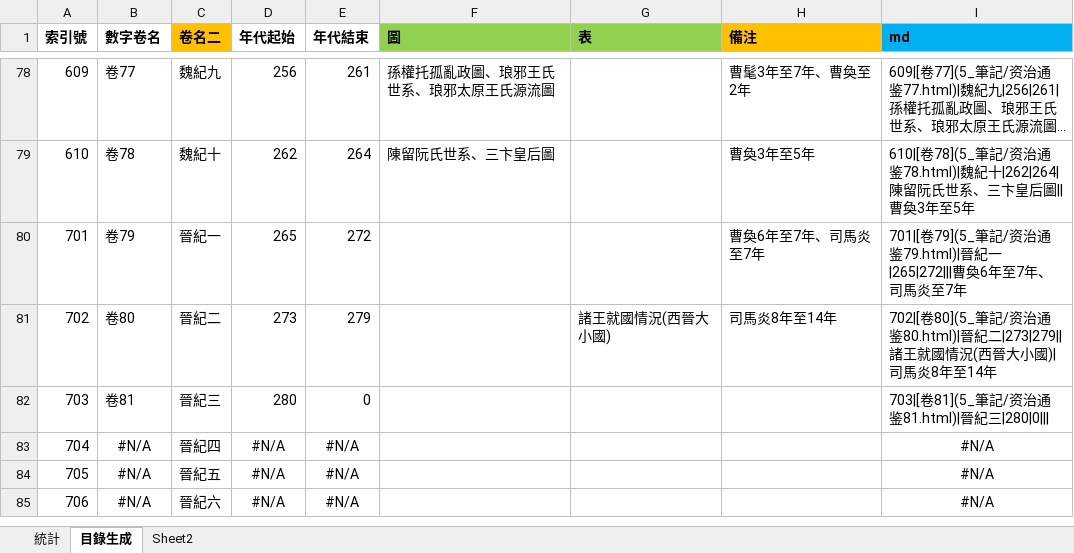
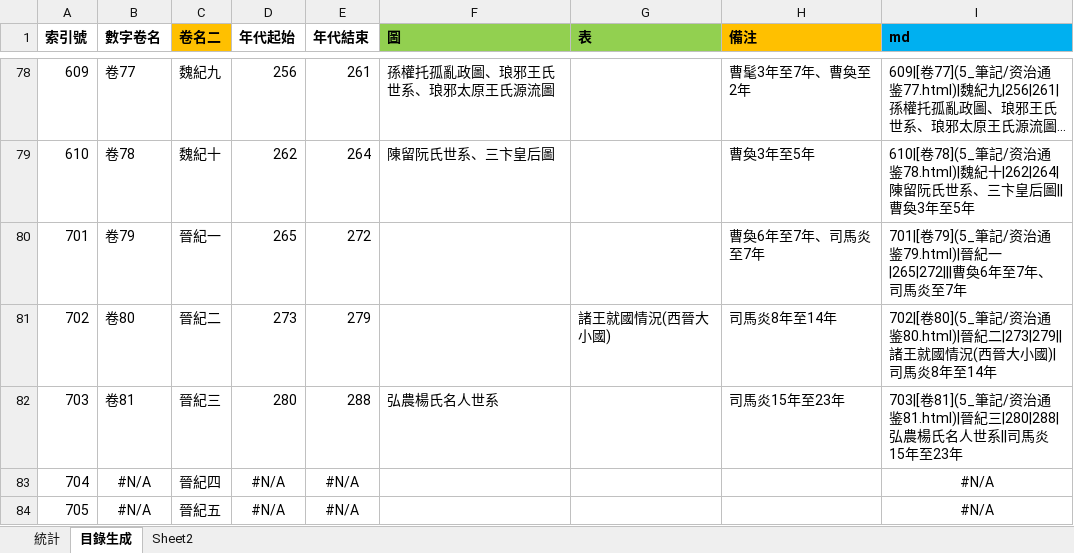
Before and after one commit to gamefang/zizhitongjian, an Excel workbook: 5_筆記/閱讀數據.xlsx, sheet 目錄生成, drawn as a sheet; only a part is shown, gaps mark what is left out; the shorter side is filled out with more unchanged rows; long unchanged cells end in …; values as stored, in another font and other column widths than the file's, no borders; the diff names each change by its address in the sheet, - before the commit and + after, or states it on an @@ line.

```diff
--- a/5_筆記/閱讀數據.xlsx (sheet 目錄生成)
+++ b/5_筆記/閱讀數據.xlsx (sheet 目錄生成)
-E82 (年代結束): 0
+E82 (年代結束): 288
-F82 (圖): (empty)
+F82 (圖): 弘農楊氏名人世系
-H82 (備注): (empty)
+H82 (備注): 司馬炎15年至23年
-I82 (md): …紀三|280|0|||
+I82 (md): …紀三|280|288|弘農楊氏名人世系||司馬炎15年至23年
```
Also changed, not shown: sheet 統計, charts or pictures, 12 other files.
